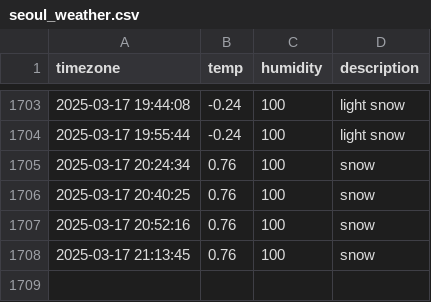
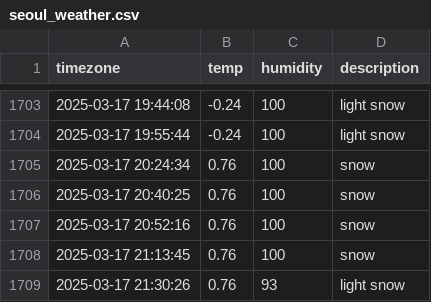
Before and after one commit to osmanthus0204/seoul_weather, a CSV file: seoul_weather.csv, drawn as a sheet; only a part is shown, gaps mark what is left out; the diff names each change by its address in the sheet, - before the commit and + after, or states it on an @@ line.

```diff
--- a/seoul_weather.csv
+++ b/seoul_weather.csv
+row 1709: 2025-03-17 21:30:26 | 0.76 | 93 | light snow
```
